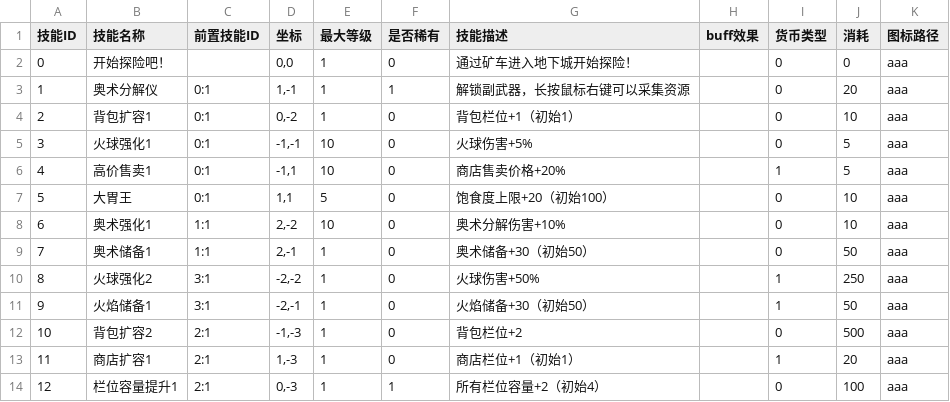
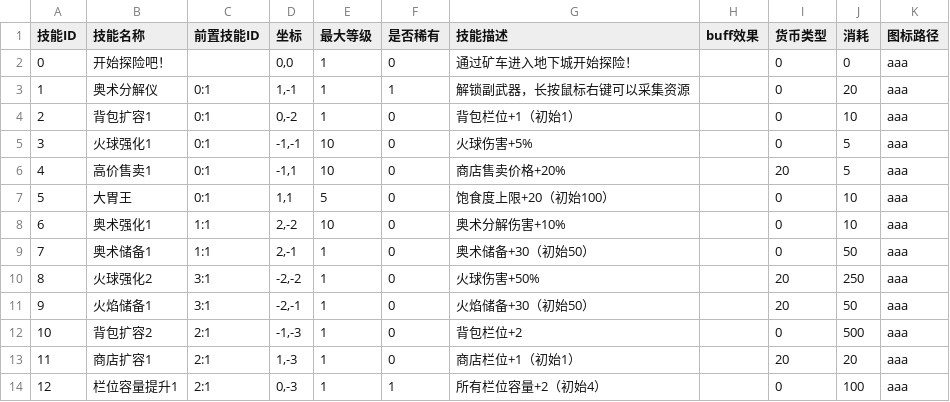
Before and after one commit to fengbinlin/Gourmet-Abyss-, a CSV file: extraction-shooter/UnityProject/ExtractionShooter/Assets/CSV/技能配置表.csv, drawn as a sheet.

Commit message:
修改货币类型

```diff
--- a/extraction-shooter/UnityProject/ExtractionShooter/Assets/CSV/技能配置表.csv
+++ b/extraction-shooter/UnityProject/ExtractionShooter/Assets/CSV/技能配置表.csv
@@ -5,3 +5,3 @@
 3,火球强化1,0:1,"-1,-1",10,0,火球伤害+5%,,0,5,aaa
-4,高价售卖1,0:1,"-1,1",10,0,商店售卖价格+20%,,1,5,aaa
+4,高价售卖1,0:1,"-1,1",10,0,商店售卖价格+20%,,20,5,aaa
 5,大胃王,0:1,"1,1",5,0,饱食度上限+20（初始100）,,0,10,aaa
@@ -9,6 +9,6 @@
 7,奥术储备1,1:1,"2,-1",1,0,奥术储备+30（初始50）,,0,50,aaa
-8,火球强化2,3:1,"-2,-2",1,0,火球伤害+50%,,1,250,aaa
-9,火焰储备1,3:1,"-2,-1",1,0,火焰储备+30（初始50）,,1,50,aaa
+8,火球强化2,3:1,"-2,-2",1,0,火球伤害+50%,,20,250,aaa
+9,火焰储备1,3:1,"-2,-1",1,0,火焰储备+30（初始50）,,20,50,aaa
 10,背包扩容2,2:1,"-1,-3",1,0,背包栏位+2,,0,500,aaa
-11,商店扩容1,2:1,"1,-3",1,0,商店栏位+1（初始1）,,1,20,aaa
+11,商店扩容1,2:1,"1,-3",1,0,商店栏位+1（初始1）,,20,20,aaa
 12,栏位容量提升1,2:1,"0,-3",1,1,所有栏位容量+2（初始4）,,0,100,aaa
```
